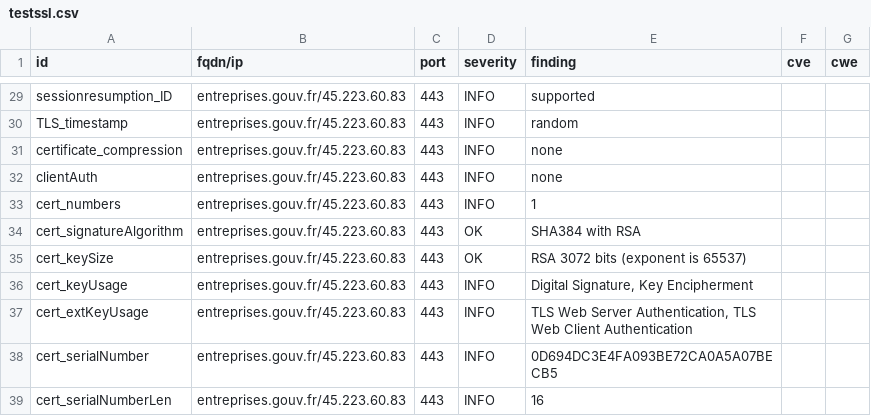
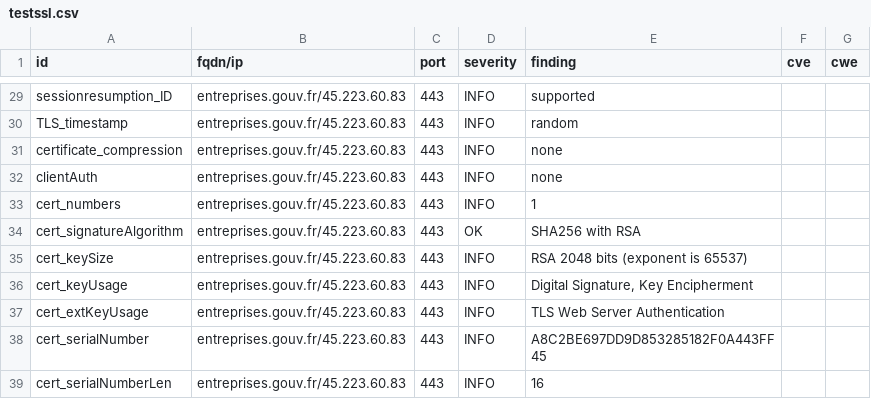
Before and after one commit to GKO-org/dashlordPrd4, a CSV file: results/aHR0cHM6Ly9lbnRyZXByaXNlcy5nb3V2LmZy/testssl.csv, drawn as a sheet; only a part is shown, gaps mark what is left out; the diff covers the shown part only.

```diff
--- a/results/aHR0cHM6Ly9lbnRyZXByaXNlcy5nb3V2LmZy/testssl.csv
+++ b/results/aHR0cHM6Ly9lbnRyZXByaXNlcy5nb3V2LmZy/testssl.csv
@@ -33,7 +33,7 @@
 "cert_numbers","entreprises.gouv.fr/45.223.60.83","443","INFO","1","",""
-"cert_signatureAlgorithm","entreprises.gouv.fr/45.223.60.83","443","OK","SHA384 with RSA","",""
-"cert_keySize","entreprises.gouv.fr/45.223.60.83","443","OK","RSA 3072 bits (exponent is 65537)","",""
+"cert_signatureAlgorithm","entreprises.gouv.fr/45.223.60.83","443","OK","SHA256 with RSA","",""
+"cert_keySize","entreprises.gouv.fr/45.223.60.83","443","INFO","RSA 2048 bits (exponent is 65537)","",""
 "cert_keyUsage","entreprises.gouv.fr/45.223.60.83","443","INFO","Digital Signature, Key Encipherment","",""
-"cert_extKeyUsage","entreprises.gouv.fr/45.223.60.83","443","INFO","TLS Web Server Authentication, TLS Web Client Authentication","",""
-"cert_serialNumber","entreprises.gouv.fr/45.223.60.83","443","INFO","0D694DC3E4FA093BE72CA0A5A07BECB5","",""
+"cert_extKeyUsage","entreprises.gouv.fr/45.223.60.83","443","INFO","TLS Web Server Authentication","",""
+"cert_serialNumber","entreprises.gouv.fr/45.223.60.83","443","INFO","A8C2BE697DD9D853285182F0A443FF45","",""
 "cert_serialNumberLen","entreprises.gouv.fr/45.223.60.83","443","INFO","16","",""
```
Also changed, not shown: 37 edited cells elsewhere in this file, 10 other files.
